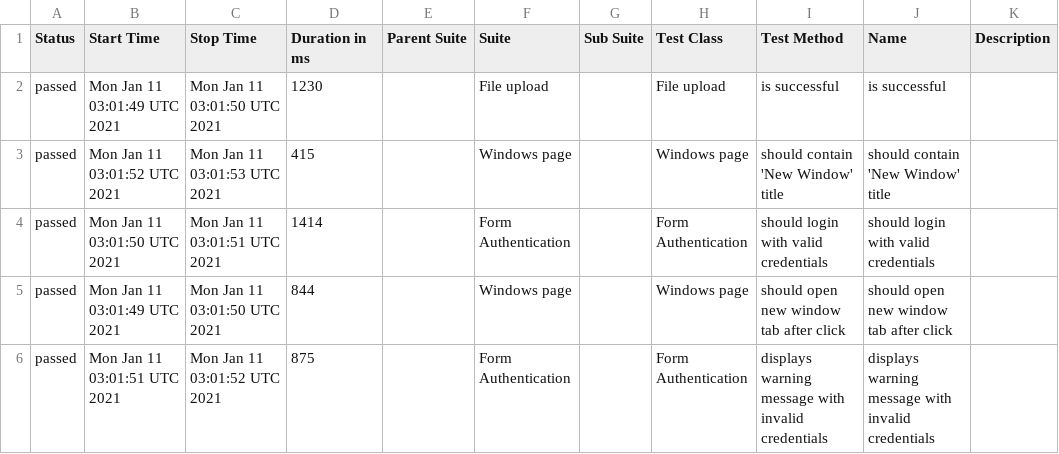
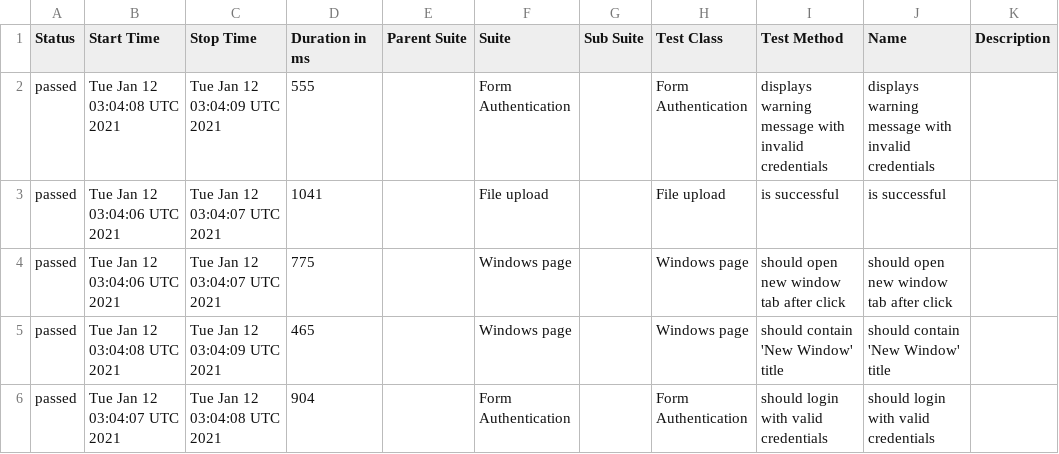
Before and after one commit to isandratskiy/webdriverio5-typescript-draft, a CSV file: data/suites.csv, drawn as a sheet.

```diff
--- a/data/suites.csv
+++ b/data/suites.csv
@@ -1,6 +1,6 @@
 "Status","Start Time","Stop Time","Duration in ms","Parent Suite","Suite","Sub Suite","Test Class","Test Method","Name","Description"
-"passed","Mon Jan 11 03:01:49 UTC 2021","Mon Jan 11 03:01:50 UTC 2021","1230","","File upload","","File upload","is successful","is successful",""
-"passed","Mon Jan 11 03:01:52 UTC 2021","Mon Jan 11 03:01:53 UTC 2021","415","","Windows page","","Windows page","should contain 'New Window' title","should contain 'New Window' title",""
-"passed","Mon Jan 11 03:01:50 UTC 2021","Mon Jan 11 03:01:51 UTC 2021","1414","","Form Authentication","","Form Authentication","should login with valid credentials","should login with valid credentials",""
-"passed","Mon Jan 11 03:01:49 UTC 2021","Mon Jan 11 03:01:50 UTC 2021","844","","Windows page","","Windows page","should open new window tab after click","should open new window tab after click",""
-"passed","Mon Jan 11 03:01:51 UTC 2021","Mon Jan 11 03:01:52 UTC 2021","875","","Form Authentication","","Form Authentication","displays warning message with invalid credentials","displays warning message with invalid credentials",""
+"passed","Tue Jan 12 03:04:08 UTC 2021","Tue Jan 12 03:04:09 UTC 2021","555","","Form Authentication","","Form Authentication","displays warning message with invalid credentials","displays warning message with invalid credentials",""
+"passed","Tue Jan 12 03:04:06 UTC 2021","Tue Jan 12 03:04:07 UTC 2021","1041","","File upload","","File upload","is successful","is successful",""
+"passed","Tue Jan 12 03:04:06 UTC 2021","Tue Jan 12 03:04:07 UTC 2021","775","","Windows page","","Windows page","should open new window tab after click","should open new window tab after click",""
+"passed","Tue Jan 12 03:04:08 UTC 2021","Tue Jan 12 03:04:09 UTC 2021","465","","Windows page","","Windows page","should contain 'New Window' title","should contain 'New Window' title",""
+"passed","Tue Jan 12 03:04:07 UTC 2021","Tue Jan 12 03:04:08 UTC 2021","904","","Form Authentication","","Form Authentication","should login with valid credentials","should login with valid credentials",""
```
Also changed, not shown: 18 other files.
